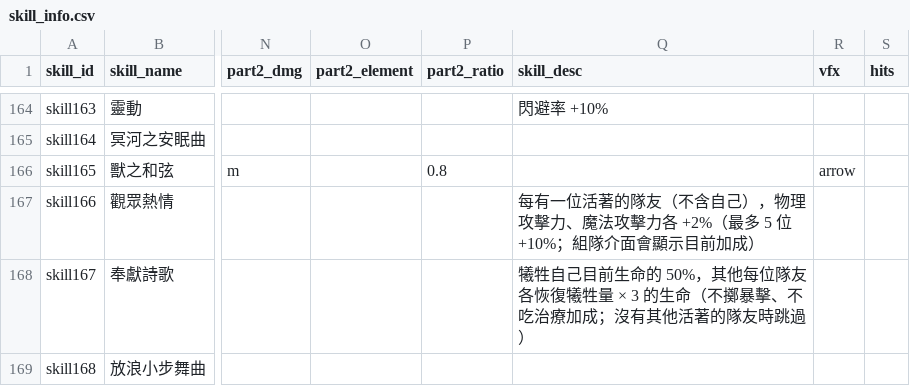
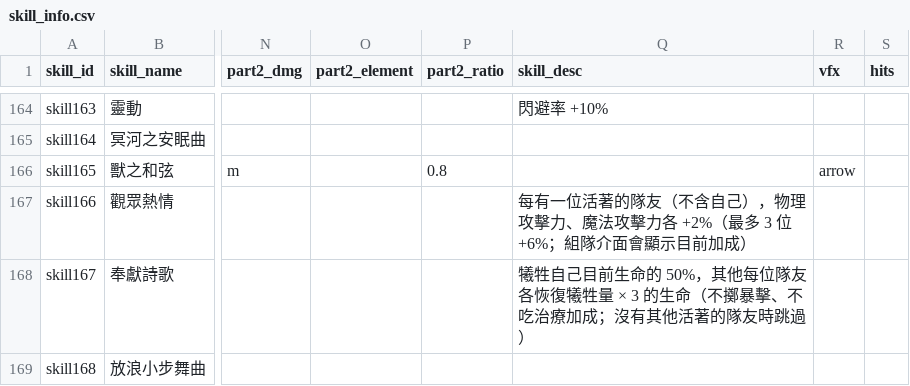
Before and after one commit to minruuwu/bigadventure, a CSV file: assets/data/skill_info.csv, drawn as a sheet; only a part is shown, gaps mark what is left out; the diff names each change by its address in the sheet, - before the commit and + after, or states it on an @@ line.

```diff
--- a/assets/data/skill_info.csv
+++ b/assets/data/skill_info.csv
-Q167 (skill_desc): …（最多 5 位 +10%；組隊介…
+Q167 (skill_desc): …（最多 3 位 +6%；組隊介…
```
Also changed, not shown: 5 other files.
